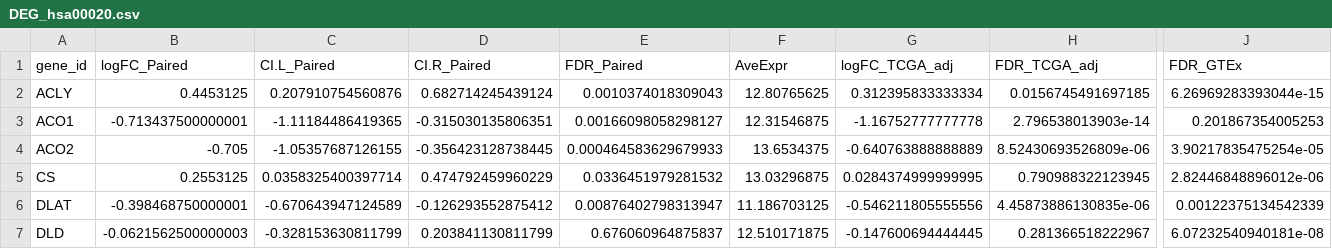
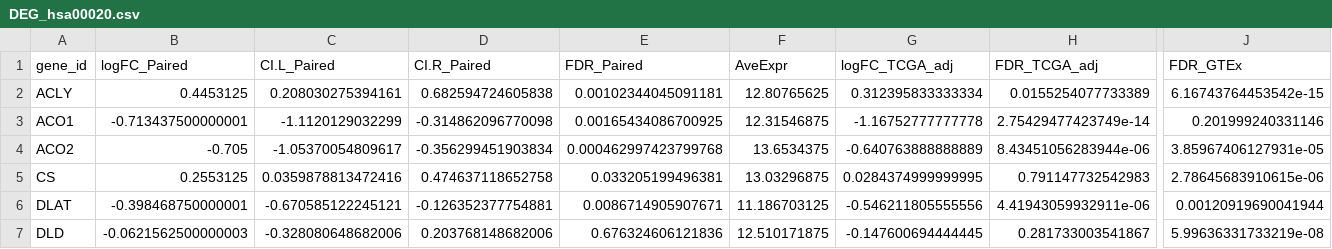
Before and after one commit to santosry/KIRP-Glycolysis-Transcriptomics, a CSV file: results/v3/tables/DEG_hsa00020.csv, drawn as a sheet; only a part is shown, gaps mark what is left out; the diff covers the shown part only; the diff names each change by its address in the sheet, - before the commit and + after, or states it on an @@ line.

```diff
--- a/results/v3/tables/DEG_hsa00020.csv
+++ b/results/v3/tables/DEG_hsa00020.csv
-C2 (CI.L_Paired): 0.207910754560876
+C2 (CI.L_Paired): 0.208030275394161
-D2 (CI.R_Paired): 0.682714245439124
+D2 (CI.R_Paired): 0.682594724605838
-E2 (FDR_Paired): 0.0010374018309043
+E2 (FDR_Paired): 0.00102344045091181
-H2 (FDR_TCGA_adj): 0.0156745491697185
+H2 (FDR_TCGA_adj): 0.0155254077733389
-J2 (FDR_GTEx): 6.26969283393044e-15
+J2 (FDR_GTEx): 6.16743764453542e-15
-C3 (CI.L_Paired): -1.11184486419365
+C3 (CI.L_Paired): -1.1120129032299
-D3 (CI.R_Paired): -0.315030135806351
+D3 (CI.R_Paired): -0.314862096770098
-E3 (FDR_Paired): 0.00166098058298127
+E3 (FDR_Paired): 0.00165434086700925
-H3 (FDR_TCGA_adj): 2.796538013903e-14
+H3 (FDR_TCGA_adj): 2.75429477423749e-14
-J3 (FDR_GTEx): 0.201867354005253
+J3 (FDR_GTEx): 0.201999240331146
-C4 (CI.L_Paired): -1.05357687126155
+C4 (CI.L_Paired): -1.05370054809617
-D4 (CI.R_Paired): -0.356423128738445
+D4 (CI.R_Paired): -0.356299451903834
-E4 (FDR_Paired): 0.000464583629679933
+E4 (FDR_Paired): 0.000462997423799768
-H4 (FDR_TCGA_adj): 8.52430693526809e-06
+H4 (FDR_TCGA_adj): 8.43451056283944e-06
-J4 (FDR_GTEx): 3.90217835475254e-05
+J4 (FDR_GTEx): 3.85967406127931e-05
-C5 (CI.L_Paired): 0.0358325400397714
+C5 (CI.L_Paired): 0.0359878813472416
-D5 (CI.R_Paired): 0.474792459960229
+D5 (CI.R_Paired): 0.474637118652758
-E5 (FDR_Paired): 0.0336451979281532
+E5 (FDR_Paired): 0.033205199496381
-H5 (FDR_TCGA_adj): 0.790988322123945
+H5 (FDR_TCGA_adj): 0.791147732542983
-J5 (FDR_GTEx): 2.82446848896012e-06
+J5 (FDR_GTEx): 2.78645683910615e-06
-C6 (CI.L_Paired): -0.670643947124589
+C6 (CI.L_Paired): -0.670585122245121
-D6 (CI.R_Paired): -0.126293552875412
+D6 (CI.R_Paired): -0.126352377754881
-E6 (FDR_Paired): 0.00876402798313947
+E6 (FDR_Paired): 0.0086714905907671
-H6 (FDR_TCGA_adj): 4.45873886130835e-06
+H6 (FDR_TCGA_adj): 4.41943059932911e-06
-J6 (FDR_GTEx): 0.00122375134542339
+J6 (FDR_GTEx): 0.00120919690041944
-C7 (CI.L_Paired): -0.328153630811799
+C7 (CI.L_Paired): -0.328080648682006
-D7 (CI.R_Paired): 0.203841130811799
+D7 (CI.R_Paired): 0.203768148682006
-E7 (FDR_Paired): 0.676060964875837
+E7 (FDR_Paired): 0.676324606121836
-H7 (FDR_TCGA_adj): 0.281366518222967
+H7 (FDR_TCGA_adj): 0.281733003541867
-J7 (FDR_GTEx): 6.07232540940181e-08
+J7 (FDR_GTEx): 5.99636331733219e-08
```
Also changed, not shown: 115 edited cells elsewhere in this file, results/v3/tables/DEG_hsa00010.csv, results/v3/tables/DEG_hsa00030.csv, 22 other files.
